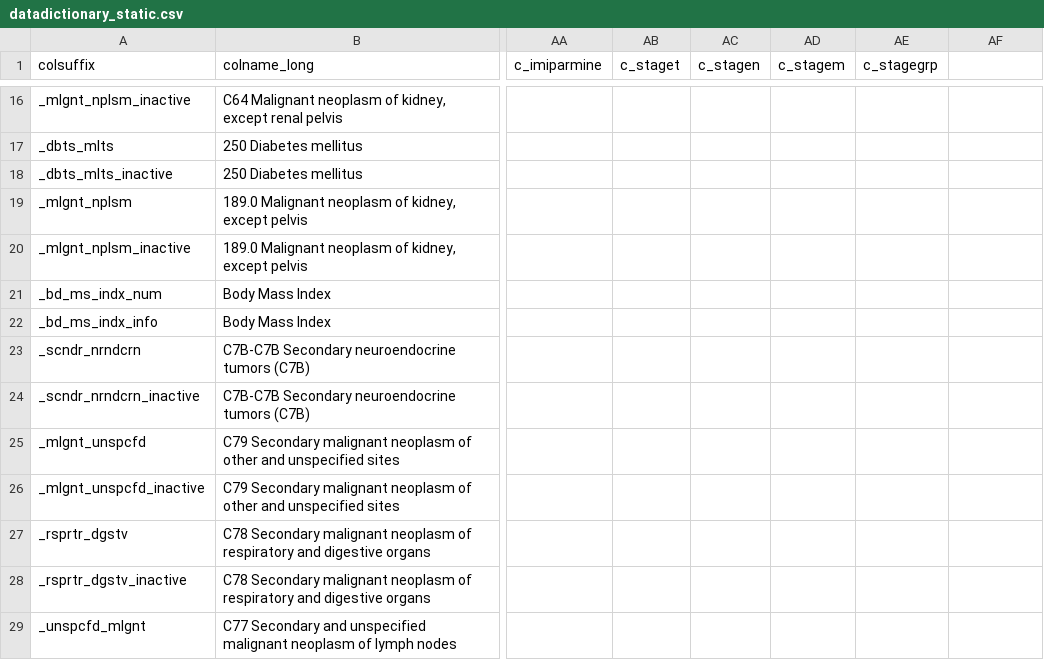
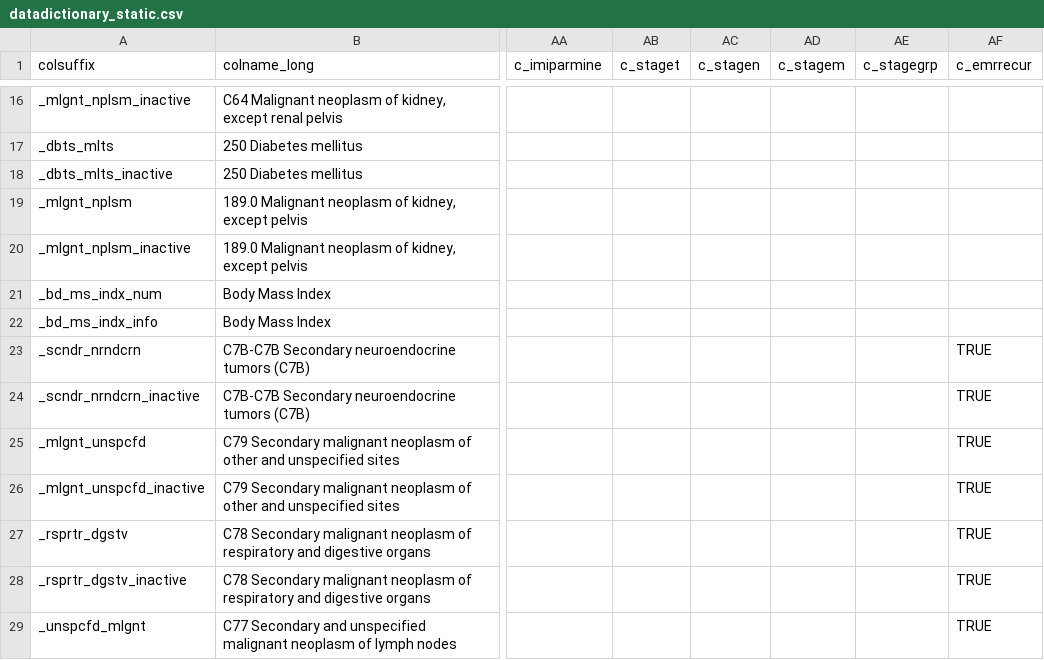
Before and after one commit to bokov/kl2_kc_analysis, a CSV file: datadictionary_static.csv, drawn as a sheet; only a part is shown, gaps mark what is left out; the diff covers the shown part only; the diff names each change by its address in the sheet, - before the commit and + after, or states it on an @@ line.

Commit message:
datadictionary_static.csv; feature; Added 'c_emrrecur' column and rows for 'a_emr_trecur','a_emr_crecur'

```diff
--- a/datadictionary_static.csv
+++ b/datadictionary_static.csv
-AF1: (empty)
+AF1: c_emrrecur
-AF23:AF29 (c_emrrecur): (empty)
+AF23:AF29 (c_emrrecur): TRUE
```
Also changed, not shown: 2 added rows and 7 edited cells elsewhere in this file.
